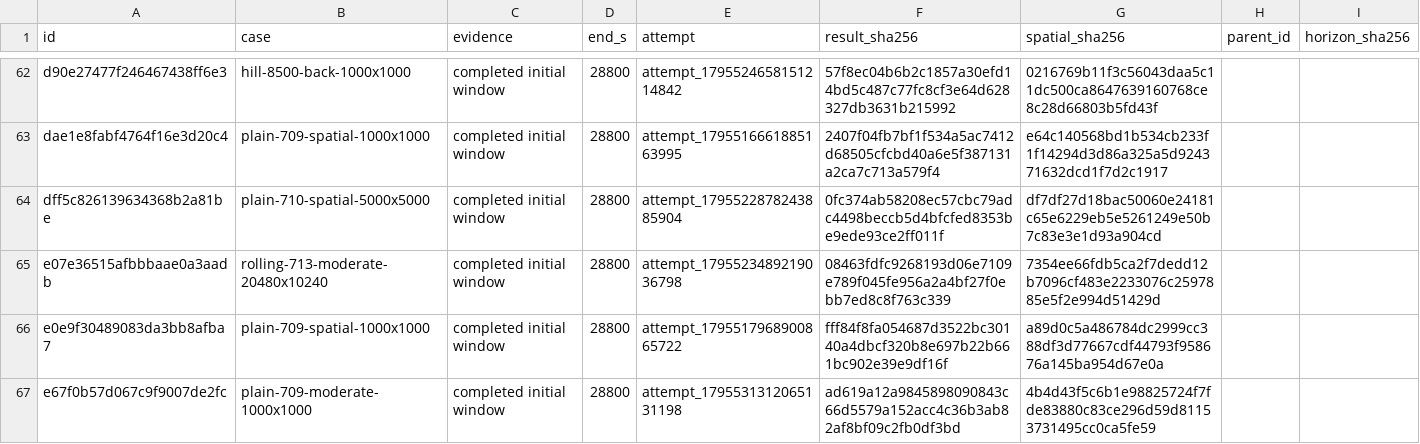
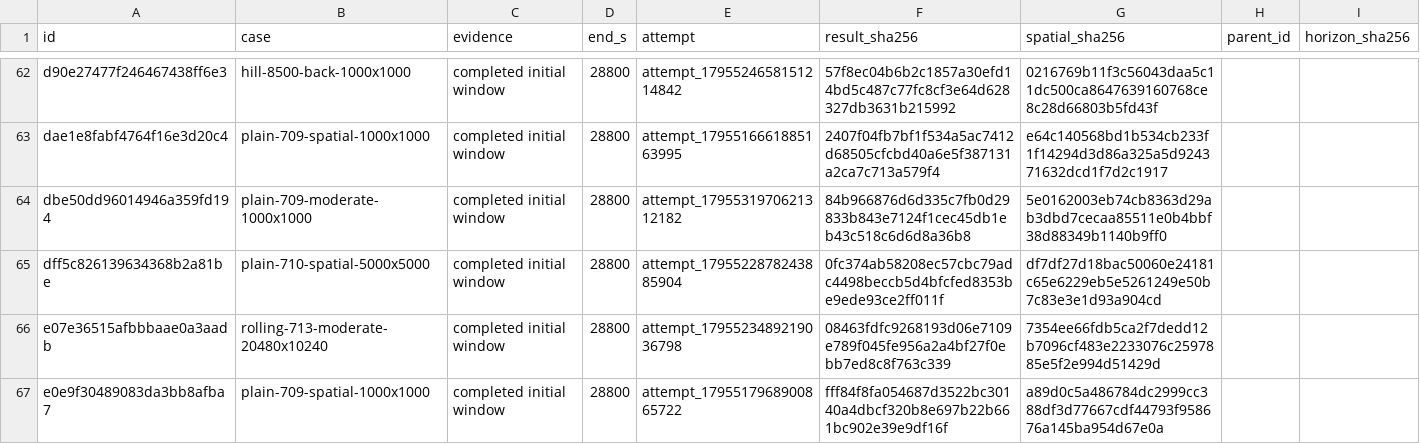
Before and after one commit to Lincoln-Environmental/floodwarp, a CSV file: research/floodwarp_methods_paper/fidelity/native_results/verified_archives.csv, drawn as a sheet; only a part is shown, gaps mark what is left out; the shorter side is filled out with more unchanged rows; the diff names each change by its address in the sheet, - before the commit and + after, or states it on an @@ line.

```diff
--- a/research/floodwarp_methods_paper/fidelity/native_results/verified_archives.csv
+++ b/research/floodwarp_methods_paper/fidelity/native_results/verified_archives.csv
+row 64: dbe50dd96014946a359fd194 | plain-709-moderate-1000x1000 | completed initial window | 28800 | attempt_1795531970621312182 | 84b966876d6d335c7fb0d29833b843e7124f1cec45db1eb43c518c6d6d8a36b8 | 5e0162003eb74cb8363d29ab3dbd7cecaa85511e0b4bbf38d88349b1140b9ff0
```
Also changed, not shown: research/floodwarp_methods_paper/fidelity/native_results/event_figures.csv, research/floodwarp_methods_paper/fidelity/native_results/measured_windows.csv, 33 other files.
